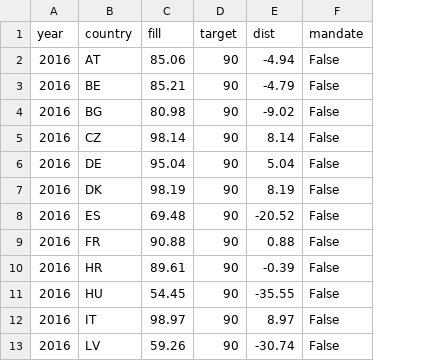
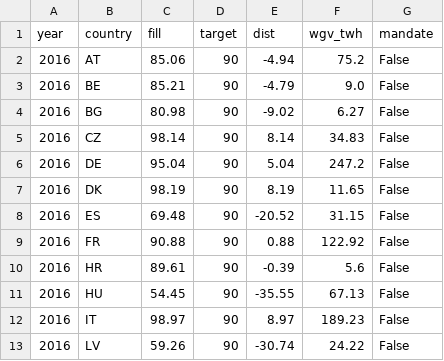
Before and after one commit to sonnur2/natural_gas_storage, a CSV file: output/q3a_additionality/bunching.csv, drawn as a sheet; only a part is shown; the diff names each change by its address in the sheet, - before the commit and + after, or states it on an @@ line.

```diff
--- a/output/q3a_additionality/bunching.csv
+++ b/output/q3a_additionality/bunching.csv
+column F (wgv_twh), rows 2-13: 75.2 | 9.0 | 6.27 | 34.83 | 247.2 | 11.65 | 31.15 | 122.92 | 5.6 | 67.13 | 189.23 | 24.22
```
Also changed, not shown: 3 other files.
